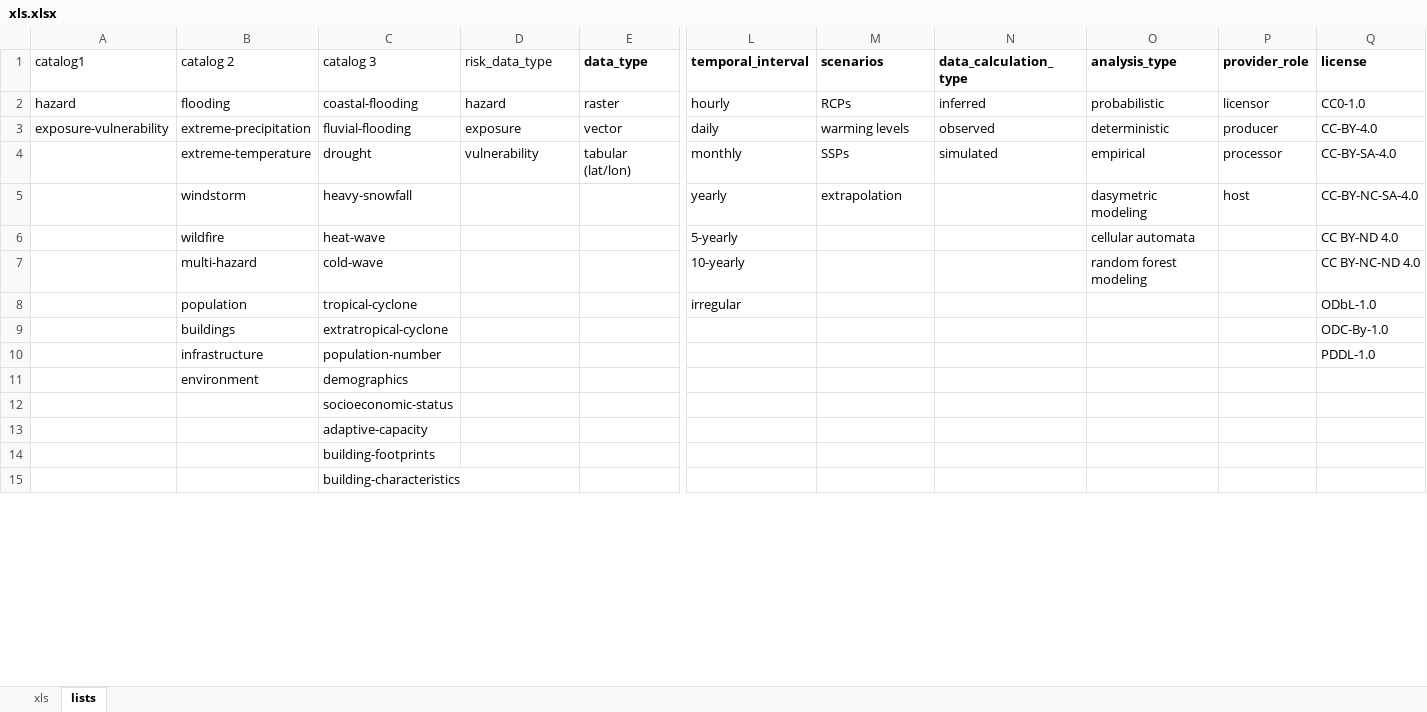
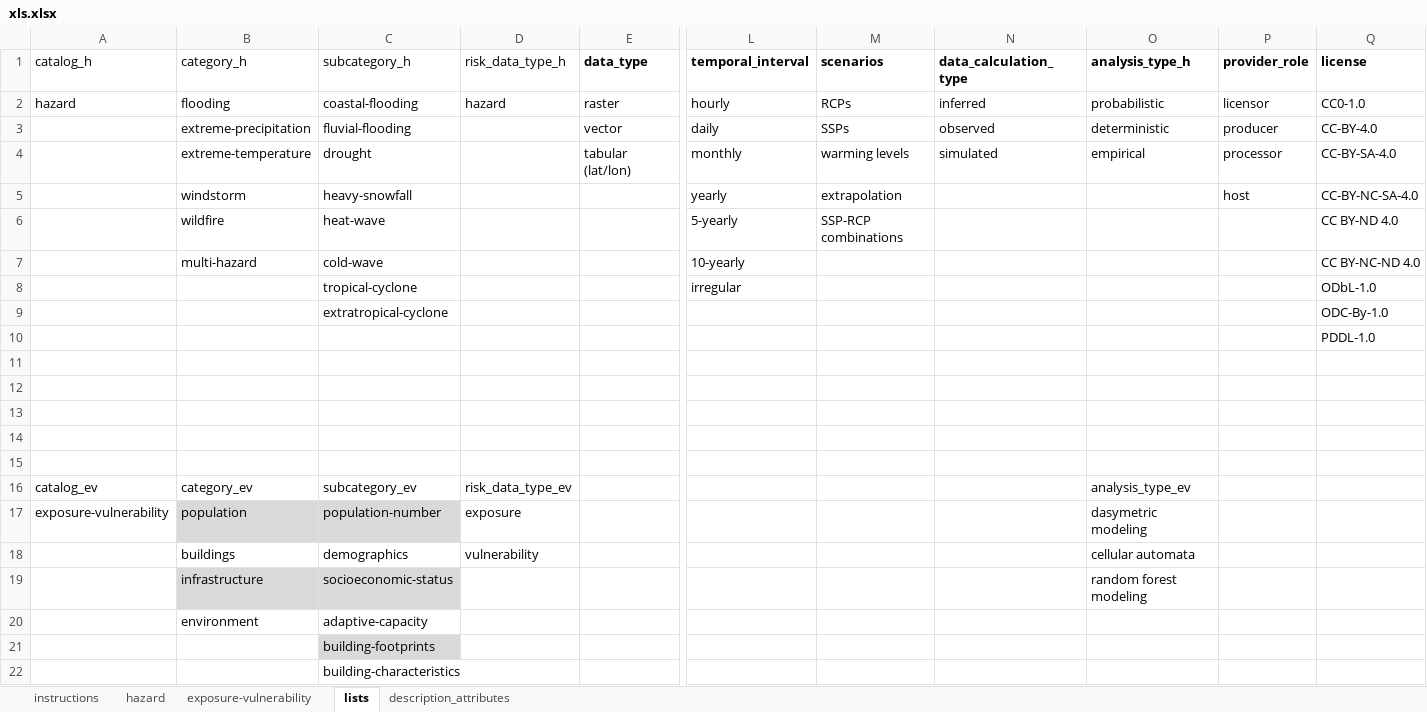
Before and after one commit to climate-risk-data/climate-risk-stac, an Excel workbook: csv/xls.xlsx, sheet lists, drawn as a sheet; only a part is shown, gaps mark what is left out; values as stored, in another font and other column widths than the file's, no borders; table styles not drawn; addresses are those after the commit; rows hold the shown columns only; the diff covers the shown part only; the diff names each change by its address in the sheet, - before the commit and + after, or states it on an @@ line.

```diff
--- a/csv/xls.xlsx (sheet lists)
+++ b/csv/xls.xlsx (sheet lists)
-sheet tab: xls
+sheet tab: exposure-vulnerability
+sheet tab: instructions
+sheet tab: hazard
+sheet tab: description_attributes
-A1: catalog1
+A1: catalog_h
-B1: catalog 2
+B1: category_h
-C1: catalog 3
+C1: subcategory_h
-D1: risk_data_type
+D1: risk_data_type_h
-O1: analysis_type
+O1: analysis_type_h
-A3 (catalog_h): exposure-vulnerability
+A3 (catalog_h): (empty)
-D3 (risk_data_type_h): exposure
+D3 (risk_data_type_h): (empty)
-M3 (scenarios): warming levels
+M3 (scenarios): SSPs
-D4 (risk_data_type_h): vulnerability
+D4 (risk_data_type_h): (empty)
-M4 (scenarios): SSPs
+M4 (scenarios): warming levels
-O5 (analysis_type_h): dasymetric modeling
+O5 (analysis_type_h): (empty)
-M6 (scenarios): (empty)
+M6 (scenarios): SSP-RCP combinations
-O6 (analysis_type_h): cellular automata
+O6 (analysis_type_h): (empty)
-O7 (analysis_type_h): random forest modeling
+O7 (analysis_type_h): (empty)
-B8 (category_h): population
+B8 (category_h): (empty)
-B9 (category_h): buildings
+B9 (category_h): (empty)
+row 10:  |  |  |  |  |  |  |  |  |  | PDDL-1.0
+row 11: (empty)
+row 12: (empty)
+row 13: (empty)
+row 14: (empty)
+row 15: (empty)
+row 16: catalog_ev | category_ev | subcategory_ev | risk_data_type_ev |  |  |  |  | analysis_type_ev
-A17 (catalog_h): (empty)
+A17 (catalog_h): exposure-vulnerability
-B17 (category_h): infrastructure
+B17 (category_h): population
-B17:C17 fill: none
+B17:C17 fill: #D9D9D9
-D17 (risk_data_type_h): (empty)
+D17 (risk_data_type_h): exposure
-O17 (analysis_type_h): (empty)
+O17 (analysis_type_h): dasymetric modeling
-Q17 (license): PDDL-1.0
+Q17 (license): (empty)
-B18 (category_h): environment
+B18 (category_h): buildings
-D18 (risk_data_type_h): (empty)
+D18 (risk_data_type_h): vulnerability
-O18 (analysis_type_h): (empty)
+O18 (analysis_type_h): cellular automata
-B19 (category_h): (empty)
+B19 (category_h): infrastructure
-B19:C19 fill: none
+B19:C19 fill: #D9D9D9
-O19 (analysis_type_h): (empty)
+O19 (analysis_type_h): random forest modeling
-B20 (category_h): (empty)
+B20 (category_h): environment
-C21 fill: none
+C21 fill: #D9D9D9
```
Also changed, not shown: cell formats elsewhere in this sheet, sheet exposure-vulnerability, charts or pictures, 3 other files.
